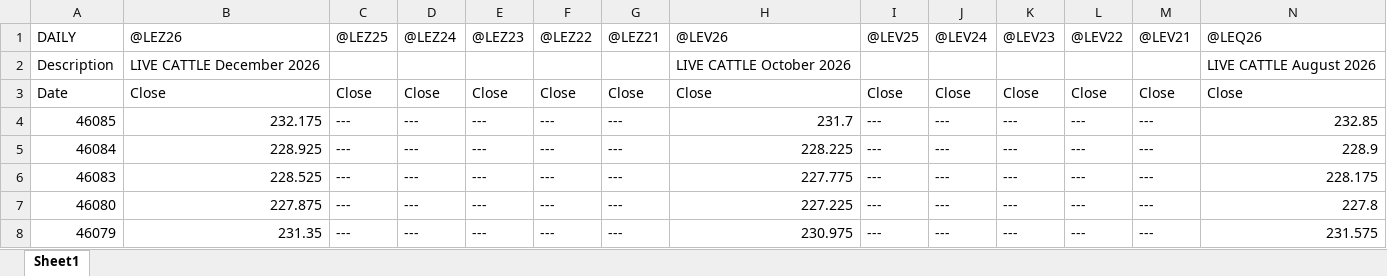
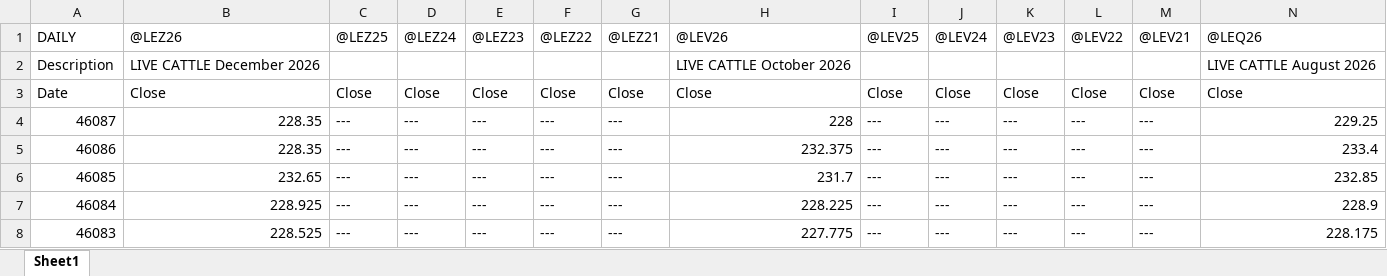
Before and after one commit to rbeaulieu03/spread-dashboard, an Excel workbook: data/prophetx/cattle.xlsx, sheet Sheet1, drawn as a sheet; only a part is shown; the shorter side is filled out with more unchanged rows; values as stored, in another font and other column widths than the file's, no borders; addresses are those after the commit; rows hold the shown columns only; the diff names each change by its address in the sheet, - before the commit and + after, or states it on an @@ line.

```diff
--- a/data/prophetx/cattle.xlsx (sheet Sheet1)
+++ b/data/prophetx/cattle.xlsx (sheet Sheet1)
+row 4: 46087 | 228.35 | --- | --- | --- | --- | --- | 228 | --- | --- | --- | --- | --- | 229.25
+row 5: 46086 | 228.35 | --- | --- | --- | --- | --- | 232.375 | --- | --- | --- | --- | --- | 233.4
-B6: 232.175
+B6: 232.65
```
Also changed, not shown: data/prophetx/corn.xlsx, data/prophetx/hogs.xlsx, 5 other files.
